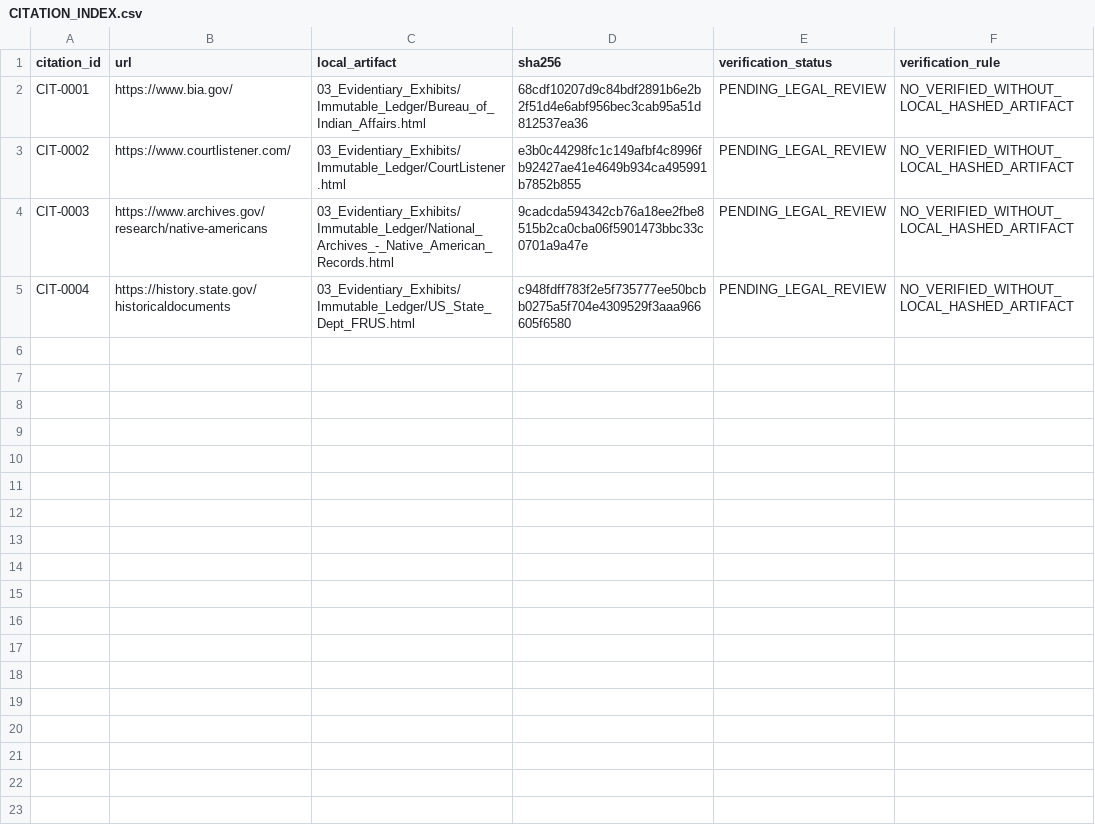
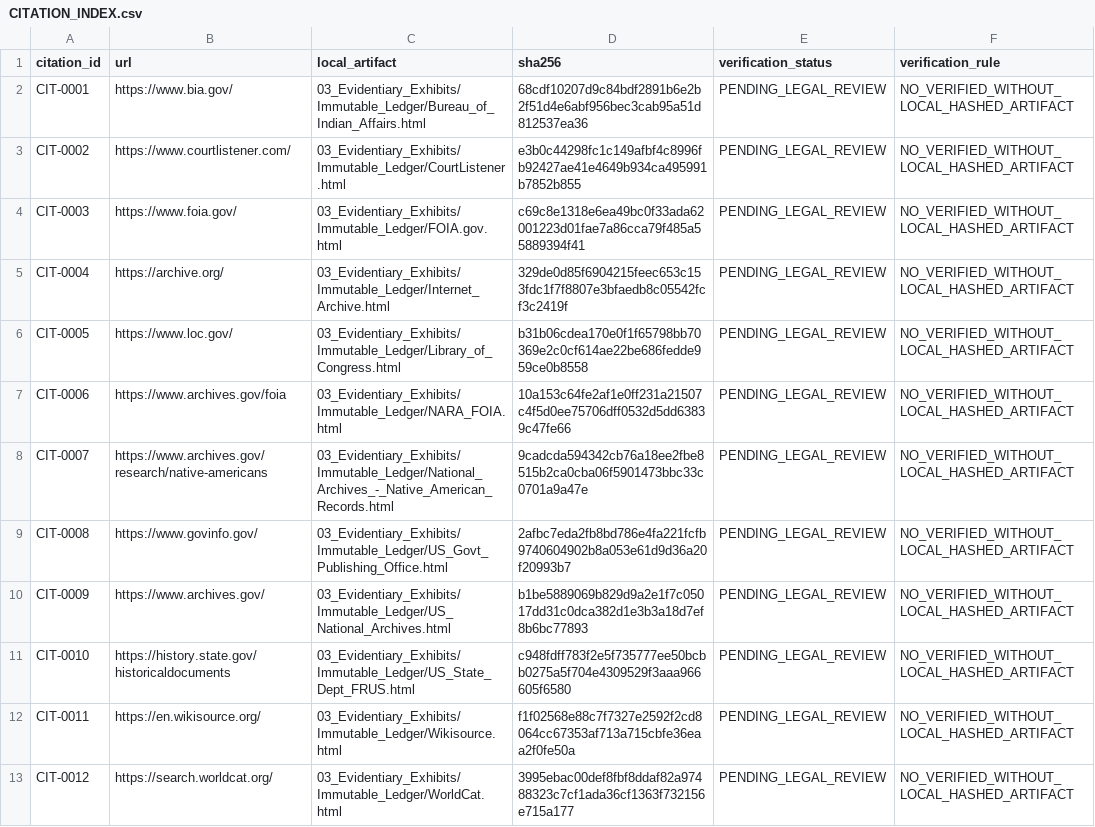
Before and after one commit to GlobalRestitutionAlliance/turtle-island-us-ca-ramona-band-of-cahuilla-california-master-litigation, a CSV file: 03_Evidentiary_Exhibits/CITATION_INDEX.csv, drawn as a sheet.

Commit message:
Batch 2b: harvest expanded sources, citations, manifests

```diff
--- a/03_Evidentiary_Exhibits/CITATION_INDEX.csv
+++ b/03_Evidentiary_Exhibits/CITATION_INDEX.csv
@@ -3,3 +3,11 @@ CIT-0001,https://www.bia.gov/,03_Evidentiary_Exhibits/Immutable_Ledger/Bureau_of
 CIT-0002,https://www.courtlistener.com/,03_Evidentiary_Exhibits/Immutable_Ledger/CourtListener.html,e3b0c44298fc1c149afbf4c8996fb92427ae41e4649b934ca495991b7852b855,PENDING_LEGAL_REVIEW,NO_VERIFIED_WITHOUT_LOCAL_HASHED_ARTIFACT
-CIT-0003,https://www.archives.gov/research/native-americans,03_Evidentiary_Exhibits/Immutable_Ledger/National_Archives_-_Native_American_Records.html,9cadcda594342cb76a18ee2fbe8515b2ca0cba06f5901473bbc33c0701a9a47e,PENDING_LEGAL_REVIEW,NO_VERIFIED_WITHOUT_LOCAL_HASHED_ARTIFACT
-CIT-0004,https://history.state.gov/historicaldocuments,03_Evidentiary_Exhibits/Immutable_Ledger/US_State_Dept_FRUS.html,c948fdff783f2e5f735777ee50bcbb0275a5f704e4309529f3aaa966605f6580,PENDING_LEGAL_REVIEW,NO_VERIFIED_WITHOUT_LOCAL_HASHED_ARTIFACT
+CIT-0003,https://www.foia.gov/,03_Evidentiary_Exhibits/Immutable_Ledger/FOIA.gov.html,c69c8e1318e6ea49bc0f33ada62001223d01fae7a86cca79f485a55889394f41,PENDING_LEGAL_REVIEW,NO_VERIFIED_WITHOUT_LOCAL_HASHED_ARTIFACT
+CIT-0004,https://archive.org/,03_Evidentiary_Exhibits/Immutable_Ledger/Internet_Archive.html,329de0d85f6904215feec653c153fdc1f7f8807e3bfaedb8c05542fcf3c2419f,PENDING_LEGAL_REVIEW,NO_VERIFIED_WITHOUT_LOCAL_HASHED_ARTIFACT
+CIT-0005,https://www.loc.gov/,03_Evidentiary_Exhibits/Immutable_Ledger/Library_of_Congress.html,b31b06cdea170e0f1f65798bb70369e2c0cf614ae22be686fedde959ce0b8558,PENDING_LEGAL_REVIEW,NO_VERIFIED_WITHOUT_LOCAL_HASHED_ARTIFACT
+CIT-0006,https://www.archives.gov/foia,03_Evidentiary_Exhibits/Immutable_Ledger/NARA_FOIA.html,10a153c64fe2af1e0ff231a21507c4f5d0ee75706dff0532d5dd63839c47fe66,PENDING_LEGAL_REVIEW,NO_VERIFIED_WITHOUT_LOCAL_HASHED_ARTIFACT
+CIT-0007,https://www.archives.gov/research/native-americans,03_Evidentiary_Exhibits/Immutable_Ledger/National_Archives_-_Native_American_Records.html,9cadcda594342cb76a18ee2fbe8515b2ca0cba06f5901473bbc33c0701a9a47e,PENDING_LEGAL_REVIEW,NO_VERIFIED_WITHOUT_LOCAL_HASHED_ARTIFACT
+CIT-0008,https://www.govinfo.gov/,03_Evidentiary_Exhibits/Immutable_Ledger/US_Govt_Publishing_Office.html,2afbc7eda2fb8bd786e4fa221fcfb9740604902b8a053e61d9d36a20f20993b7,PENDING_LEGAL_REVIEW,NO_VERIFIED_WITHOUT_LOCAL_HASHED_ARTIFACT
+CIT-0009,https://www.archives.gov/,03_Evidentiary_Exhibits/Immutable_Ledger/US_National_Archives.html,b1be5889069b829d9a2e1f7c05017dd31c0dca382d1e3b3a18d7ef8b6bc77893,PENDING_LEGAL_REVIEW,NO_VERIFIED_WITHOUT_LOCAL_HASHED_ARTIFACT
+CIT-0010,https://history.state.gov/historicaldocuments,03_Evidentiary_Exhibits/Immutable_Ledger/US_State_Dept_FRUS.html,c948fdff783f2e5f735777ee50bcbb0275a5f704e4309529f3aaa966605f6580,PENDING_LEGAL_REVIEW,NO_VERIFIED_WITHOUT_LOCAL_HASHED_ARTIFACT
+CIT-0011,https://en.wikisource.org/,03_Evidentiary_Exhibits/Immutable_Ledger/Wikisource.html,f1f02568e88c7f7327e2592f2cd8064cc67353af713a715cbfe36eaa2f0fe50a,PENDING_LEGAL_REVIEW,NO_VERIFIED_WITHOUT_LOCAL_HASHED_ARTIFACT
+CIT-0012,https://search.worldcat.org/,03_Evidentiary_Exhibits/Immutable_Ledger/WorldCat.html,3995ebac00def8fbf8ddaf82a97488323c7cf1ada36cf1363f732156e715a177,PENDING_LEGAL_REVIEW,NO_VERIFIED_WITHOUT_LOCAL_HASHED_ARTIFACT
```
Also changed, not shown: 32 other files.
